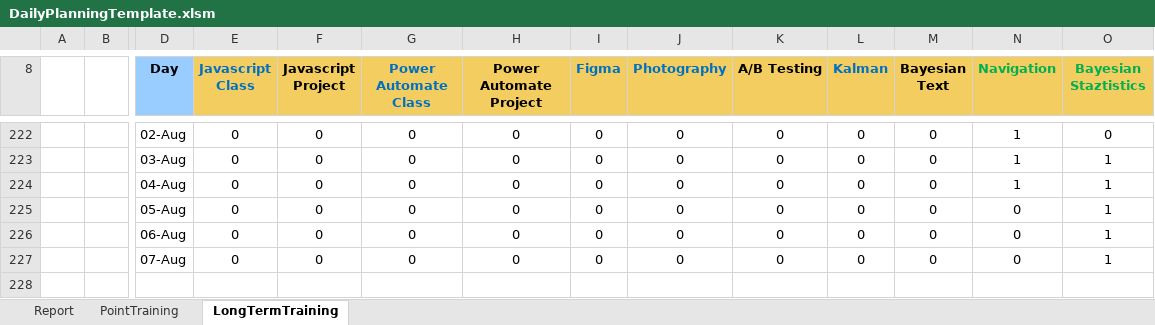
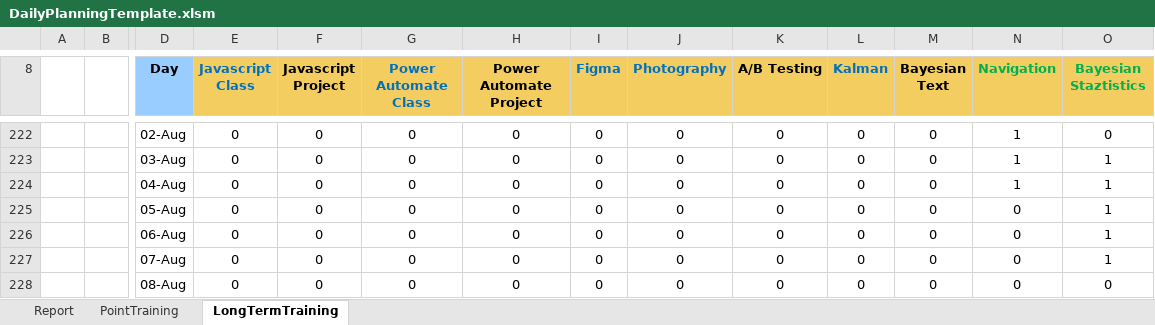
Before and after one commit to ziggle/PowerQueryBitsAndPieces, an Excel workbook: DailyPlanningTemplate.xlsm, sheet LongTermTraining, drawn as a sheet; only a part is shown, gaps mark what is left out; values as stored, in another font and other column widths than the file's, no borders; conditional formats not drawn; rows hold the shown columns only; the diff names each change by its address in the sheet, - before the commit and + after, or states it on an @@ line.

```diff
--- a/DailyPlanningTemplate.xlsm (sheet LongTermTraining)
+++ b/DailyPlanningTemplate.xlsm (sheet LongTermTraining)
+row 228:  |  | 08-Aug | 0 | 0 | 0 | 0 | 0 | 0 | 0 | 0 | 0 | 0 | 0
```
Also changed, not shown: sheet Report, charts or pictures.
